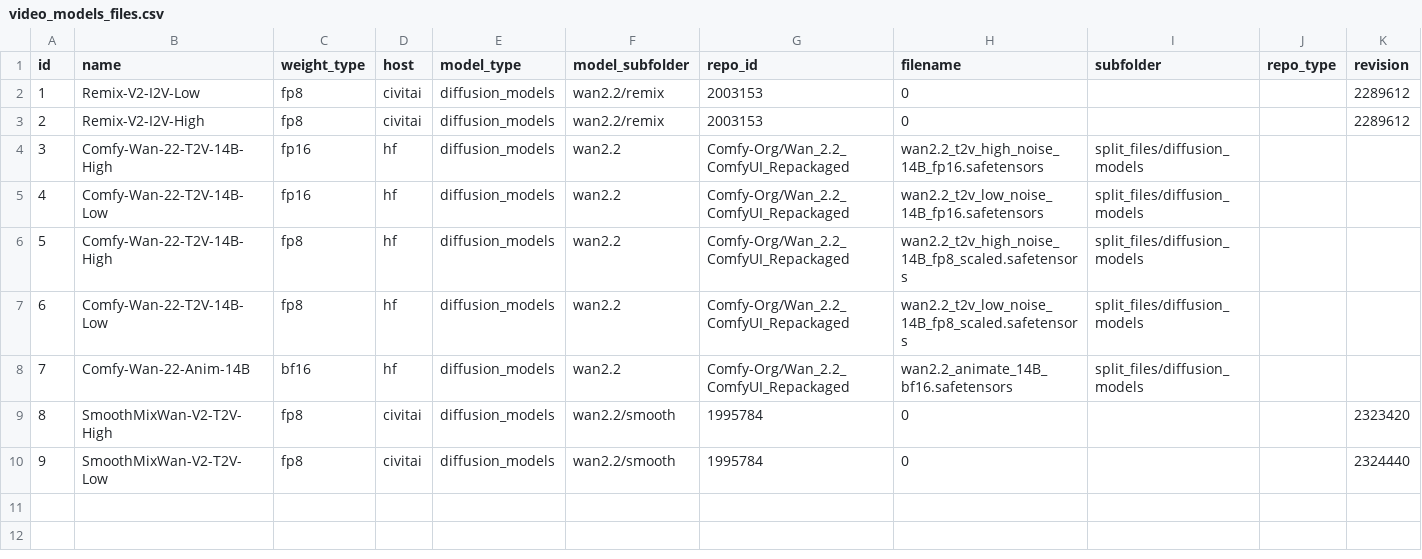
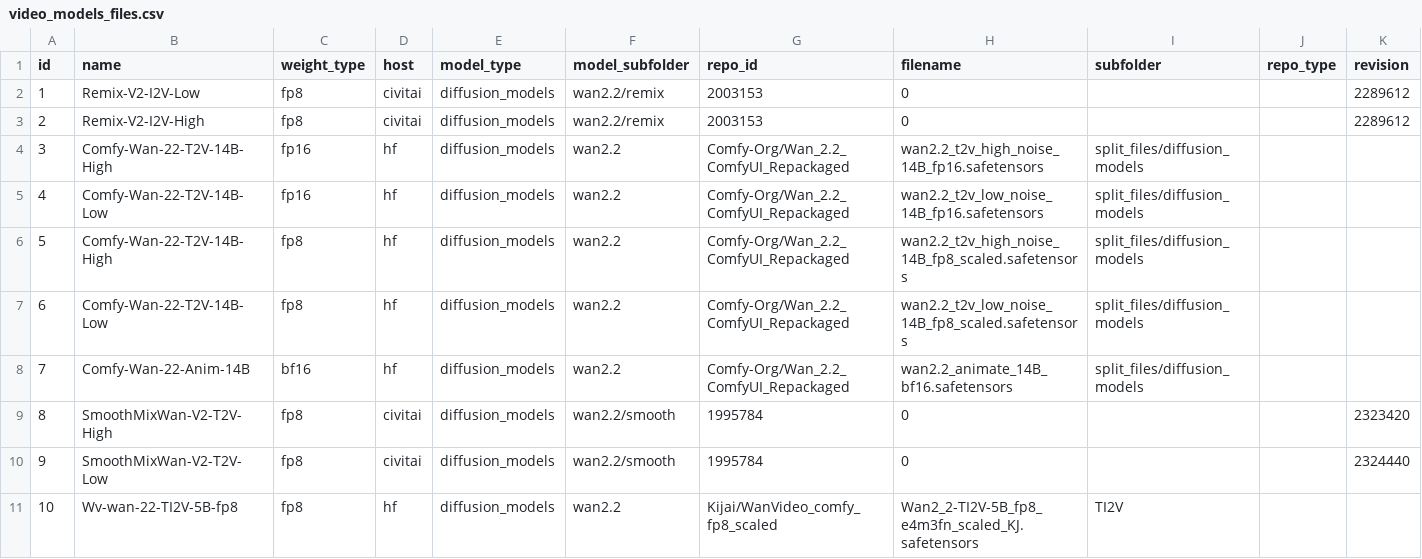
Before and after one commit to nobandegani/comfyui_ino_nodes, a CSV file: data/files/video_models_files.csv, drawn as a sheet; the diff names each change by its address in the sheet, - before the commit and + after, or states it on an @@ line.

```diff
--- a/data/files/video_models_files.csv
+++ b/data/files/video_models_files.csv
+row 11: 10 | Wv-wan-22-TI2V-5B-fp8 | fp8 | hf | diffusion_models | wan2.2 | Kijai/WanVideo_comfy_fp8_scaled | Wan2_2-TI2V-5B_fp8_e4m3fn_scaled_KJ.safetensors | TI2V
```
Also changed, not shown: data/files/clip_files.csv, data/files/vae_files.csv.
